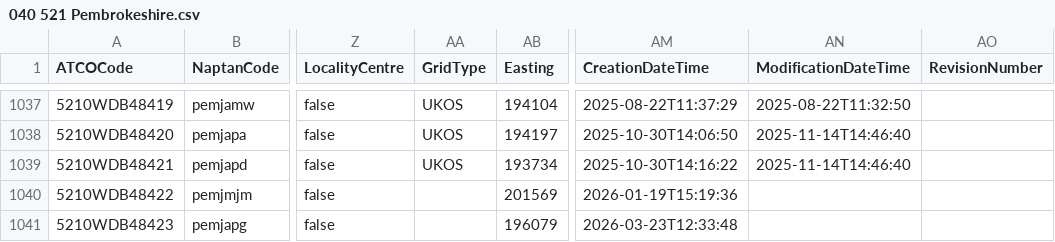
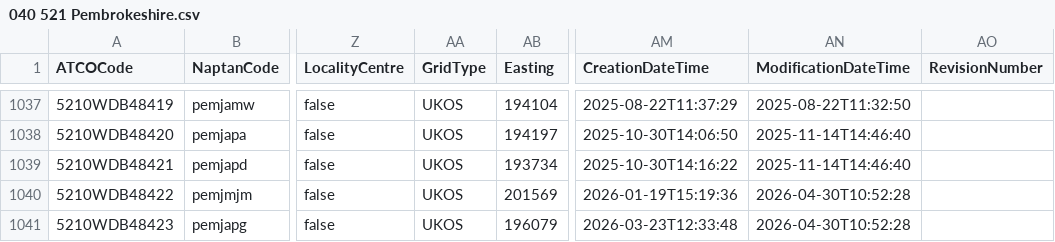
Before and after one commit to bustimes/scrapings, a CSV file: naptan/040 521 Pembrokeshire.csv, drawn as a sheet; only a part is shown, gaps mark what is left out; the diff names each change by its address in the sheet, - before the commit and + after, or states it on an @@ line.

```diff
--- a/naptan/040 521 Pembrokeshire.csv
+++ b/naptan/040 521 Pembrokeshire.csv
-AA1040:AA1041 (GridType): (empty)
+AA1040:AA1041 (GridType): UKOS
-AN1040:AN1041 (ModificationDateTime): (empty)
+AN1040:AN1041 (ModificationDateTime): 2026-04-30T10:52:28
```
Also changed, not shown: naptan/094 310 Northumberland.csv, 1 other file.
